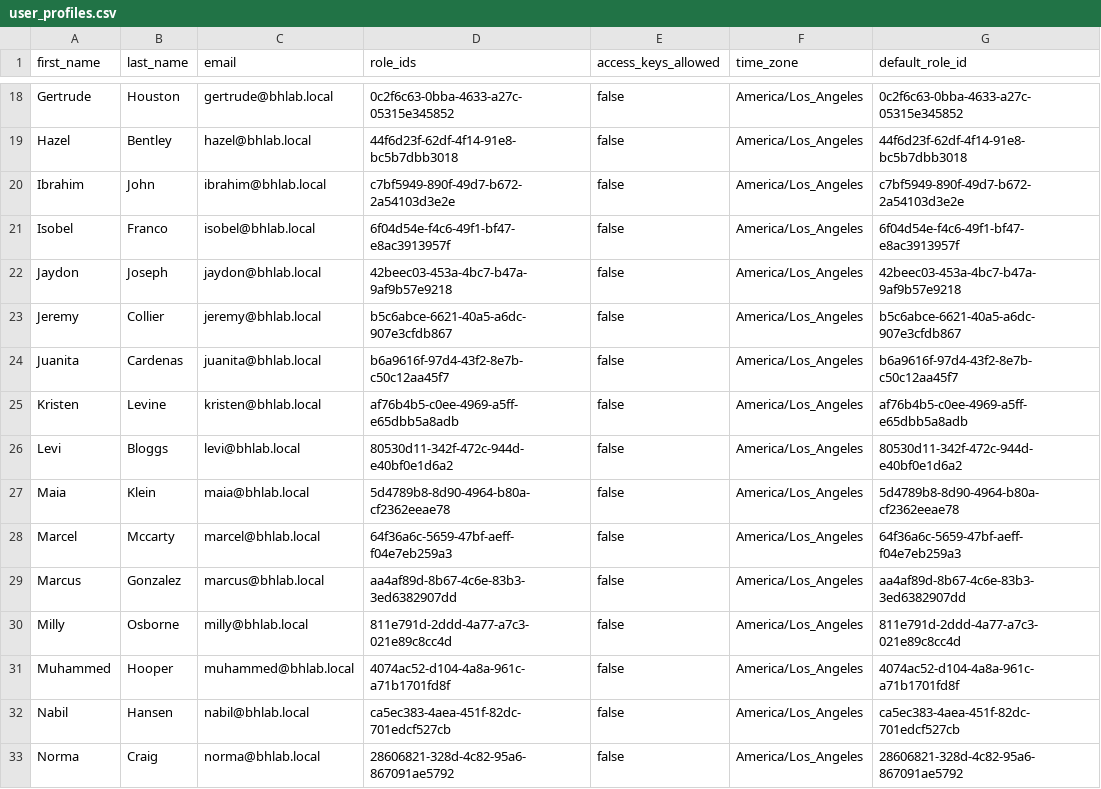
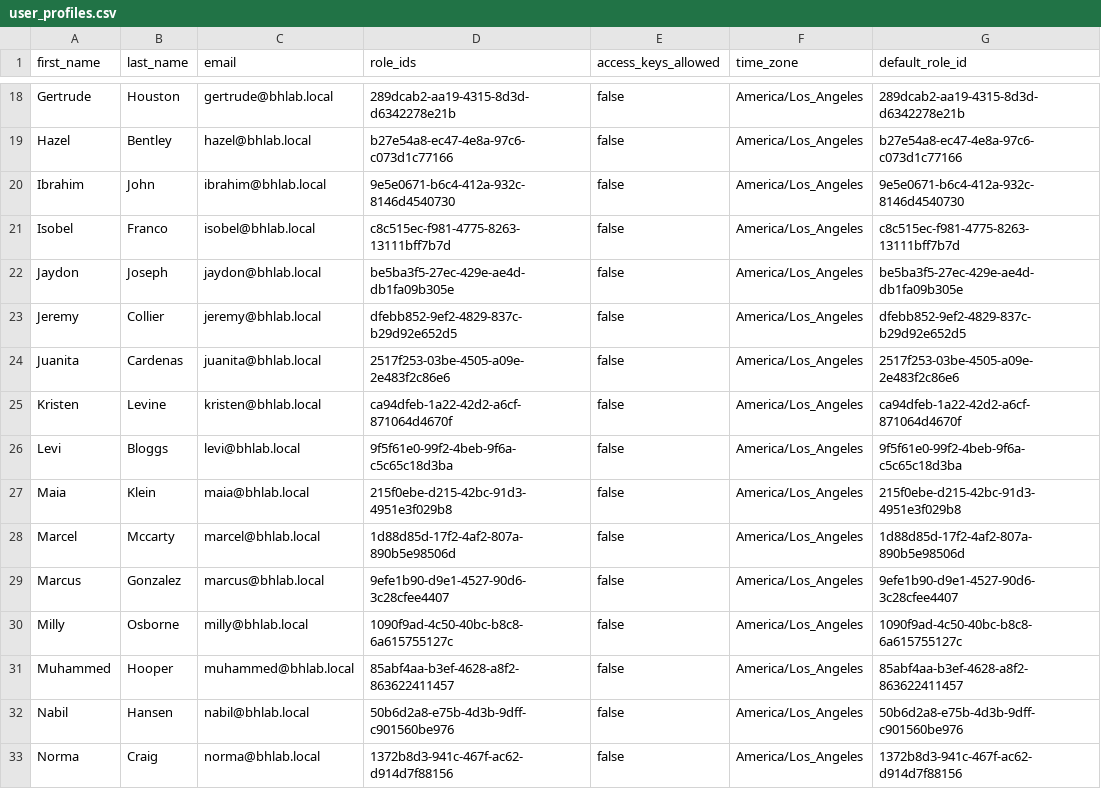
Before and after one commit to billhoph/prismacloud-terraform, a CSV file: create_user/test_create_users/user_profiles.csv, drawn as a sheet; only a part is shown, gaps mark what is left out; the diff covers the shown part only; the diff names each change by its address in the sheet, - before the commit and + after, or states it on an @@ line.

```diff
--- a/create_user/test_create_users/user_profiles.csv
+++ b/create_user/test_create_users/user_profiles.csv
-D18 (role_ids): 0c2f6c63-0bba-4633-a27c-05315e345852
+D18 (role_ids): 289dcab2-aa19-4315-8d3d-d6342278e21b
-G18 (default_role_id): 0c2f6c63-0bba-4633-a27c-05315e345852
+G18 (default_role_id): 289dcab2-aa19-4315-8d3d-d6342278e21b
-D19 (role_ids): 44f6d23f-62df-4f14-91e8-bc5b7dbb3018
+D19 (role_ids): b27e54a8-ec47-4e8a-97c6-c073d1c77166
-G19 (default_role_id): 44f6d23f-62df-4f14-91e8-bc5b7dbb3018
+G19 (default_role_id): b27e54a8-ec47-4e8a-97c6-c073d1c77166
-D20 (role_ids): c7bf5949-890f-49d7-b672-2a54103d3e2e
+D20 (role_ids): 9e5e0671-b6c4-412a-932c-8146d4540730
-G20 (default_role_id): c7bf5949-890f-49d7-b672-2a54103d3e2e
+G20 (default_role_id): 9e5e0671-b6c4-412a-932c-8146d4540730
-D21 (role_ids): 6f04d54e-f4c6-49f1-bf47-e8ac3913957f
+D21 (role_ids): c8c515ec-f981-4775-8263-13111bff7b7d
-G21 (default_role_id): 6f04d54e-f4c6-49f1-bf47-e8ac3913957f
+G21 (default_role_id): c8c515ec-f981-4775-8263-13111bff7b7d
-D22 (role_ids): 42beec03-453a-4bc7-b47a-9af9b57e9218
+D22 (role_ids): be5ba3f5-27ec-429e-ae4d-db1fa09b305e
-G22 (default_role_id): 42beec03-453a-4bc7-b47a-9af9b57e9218
+G22 (default_role_id): be5ba3f5-27ec-429e-ae4d-db1fa09b305e
-D23 (role_ids): b5c6abce-6621-40a5-a6dc-907e3cfdb867
+D23 (role_ids): dfebb852-9ef2-4829-837c-b29d92e652d5
-G23 (default_role_id): b5c6abce-6621-40a5-a6dc-907e3cfdb867
+G23 (default_role_id): dfebb852-9ef2-4829-837c-b29d92e652d5
-D24 (role_ids): b6a9616f-97d4-43f2-8e7b-c50c12aa45f7
+D24 (role_ids): 2517f253-03be-4505-a09e-2e483f2c86e6
-G24 (default_role_id): b6a9616f-97d4-43f2-8e7b-c50c12aa45f7
+G24 (default_role_id): 2517f253-03be-4505-a09e-2e483f2c86e6
-D25 (role_ids): af76b4b5-c0ee-4969-a5ff-e65dbb5a8adb
+D25 (role_ids): ca94dfeb-1a22-42d2-a6cf-871064d4670f
-G25 (default_role_id): af76b4b5-c0ee-4969-a5ff-e65dbb5a8adb
+G25 (default_role_id): ca94dfeb-1a22-42d2-a6cf-871064d4670f
-D26 (role_ids): 80530d11-342f-472c-944d-e40bf0e1d6a2
+D26 (role_ids): 9f5f61e0-99f2-4beb-9f6a-c5c65c18d3ba
-G26 (default_role_id): 80530d11-342f-472c-944d-e40bf0e1d6a2
+G26 (default_role_id): 9f5f61e0-99f2-4beb-9f6a-c5c65c18d3ba
-D27 (role_ids): 5d4789b8-8d90-4964-b80a-cf2362eeae78
+D27 (role_ids): 215f0ebe-d215-42bc-91d3-4951e3f029b8
-G27 (default_role_id): 5d4789b8-8d90-4964-b80a-cf2362eeae78
+G27 (default_role_id): 215f0ebe-d215-42bc-91d3-4951e3f029b8
-D28 (role_ids): 64f36a6c-5659-47bf-aeff-f04e7eb259a3
+D28 (role_ids): 1d88d85d-17f2-4af2-807a-890b5e98506d
-G28 (default_role_id): 64f36a6c-5659-47bf-aeff-f04e7eb259a3
+G28 (default_role_id): 1d88d85d-17f2-4af2-807a-890b5e98506d
-D29 (role_ids): aa4af89d-8b67-4c6e-83b3-3ed6382907dd
+D29 (role_ids): 9efe1b90-d9e1-4527-90d6-3c28cfee4407
-G29 (default_role_id): aa4af89d-8b67-4c6e-83b3-3ed6382907dd
+G29 (default_role_id): 9efe1b90-d9e1-4527-90d6-3c28cfee4407
-D30 (role_ids): 811e791d-2ddd-4a77-a7c3-021e89c8cc4d
+D30 (role_ids): 1090f9ad-4c50-40bc-b8c8-6a615755127c
-G30 (default_role_id): 811e791d-2ddd-4a77-a7c3-021e89c8cc4d
+G30 (default_role_id): 1090f9ad-4c50-40bc-b8c8-6a615755127c
-D31 (role_ids): 4074ac52-d104-4a8a-961c-a71b1701fd8f
+D31 (role_ids): 85abf4aa-b3ef-4628-a8f2-863622411457
-G31 (default_role_id): 4074ac52-d104-4a8a-961c-a71b1701fd8f
+G31 (default_role_id): 85abf4aa-b3ef-4628-a8f2-863622411457
-D32 (role_ids): ca5ec383-4aea-451f-82dc-701edcf527cb
+D32 (role_ids): 50b6d2a8-e75b-4d3b-9dff-c901560be976
-G32 (default_role_id): ca5ec383-4aea-451f-82dc-701edcf527cb
+G32 (default_role_id): 50b6d2a8-e75b-4d3b-9dff-c901560be976
-D33 (role_ids): 28606821-328d-4c82-95a6-867091ae5792
+D33 (role_ids): 1372b8d3-941c-467f-ac62-d914d7f88156
-G33 (default_role_id): 28606821-328d-4c82-95a6-867091ae5792
+G33 (default_role_id): 1372b8d3-941c-467f-ac62-d914d7f88156
```
Also changed, not shown: 68 edited cells elsewhere in this file, create_user/test_create_roles/user_roles.csv, 14 other files.
